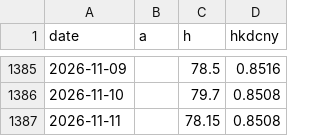
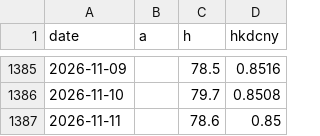
Before and after one commit to caplaoban-tech/caplaoban-tech.github.io, a CSV file: data/history/9888_px.csv, drawn as a sheet; only a part is shown, gaps mark what is left out.

```diff
--- a/data/history/9888_px.csv
+++ b/data/history/9888_px.csv
@@ -1386,2 +1386,2 @@ date,a,h,hkdcny
 2026-11-10,,79.7,0.8508
-2026-11-11,,78.15,0.8508
+2026-11-11,,78.6,0.85
```
Also changed, not shown: data/history/3898_px.csv, data/history/941_px.csv, 23 other files.
